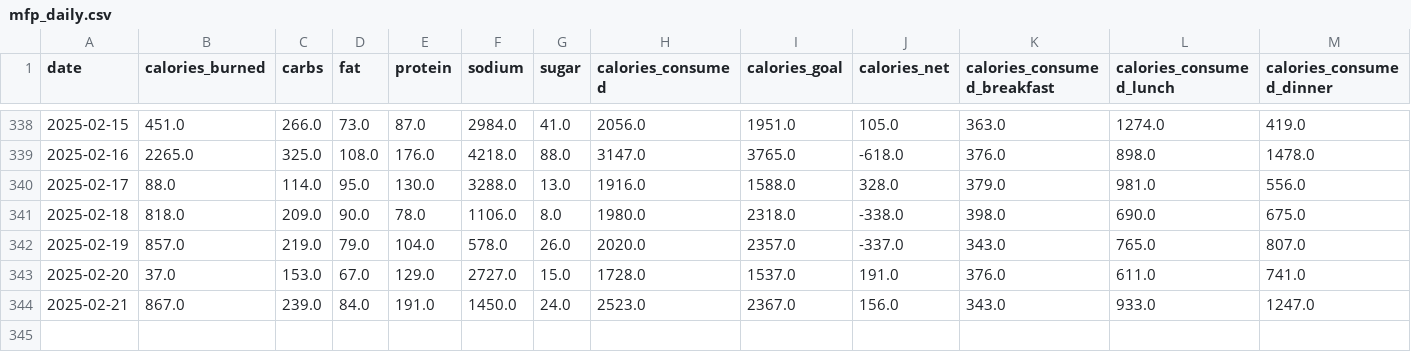
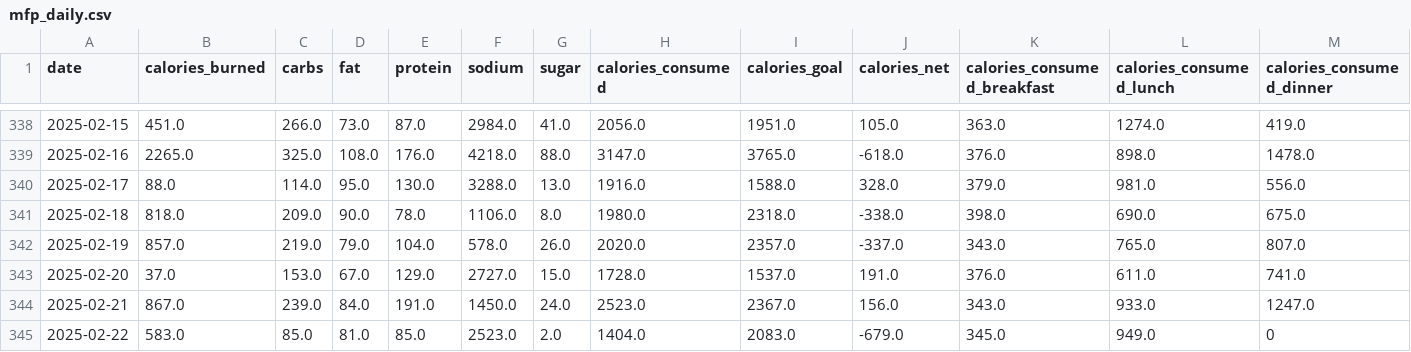
Before and after one commit to arequenai/Health-AR, a CSV file: data/mfp_daily.csv, drawn as a sheet; only a part is shown, gaps mark what is left out; rows hold the shown columns only; the diff names each change by its address in the sheet, - before the commit and + after, or states it on an @@ line.

```diff
--- a/data/mfp_daily.csv
+++ b/data/mfp_daily.csv
+row 345: 2025-02-22 | 583.0 | 85.0 | 81.0 | 85.0 | 2523.0 | 2.0 | 1404.0 | 2083.0 | -679.0 | 345.0 | 949.0 | 0
```
Also changed, not shown: 4 other files.
